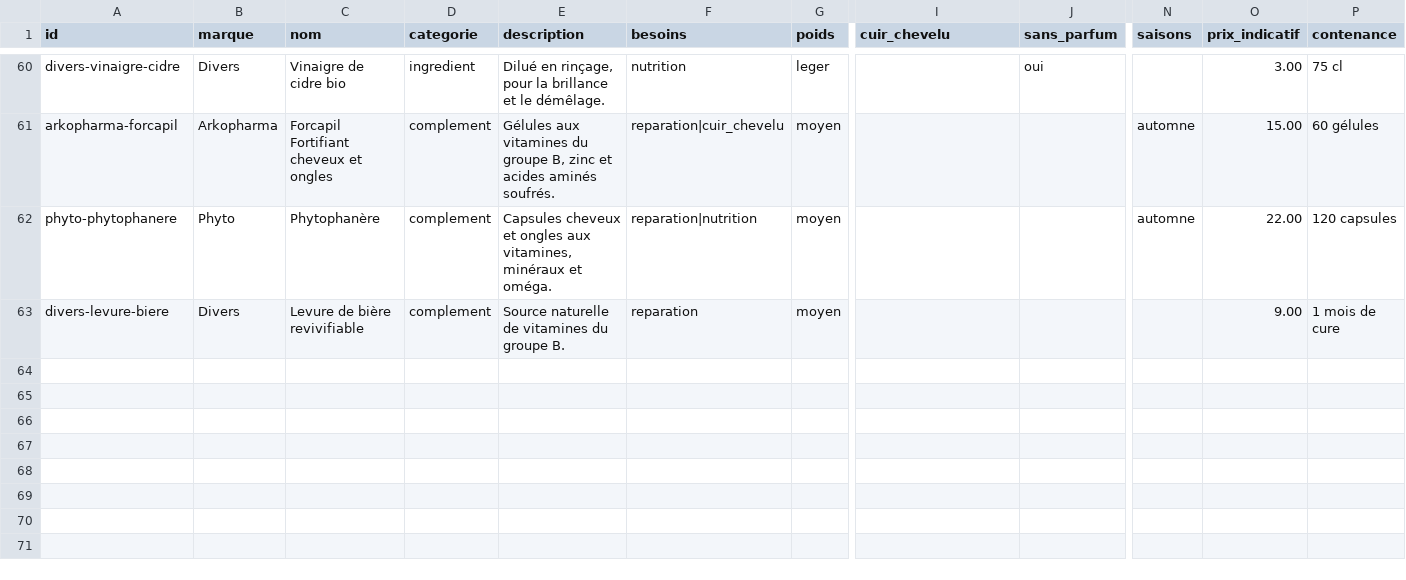
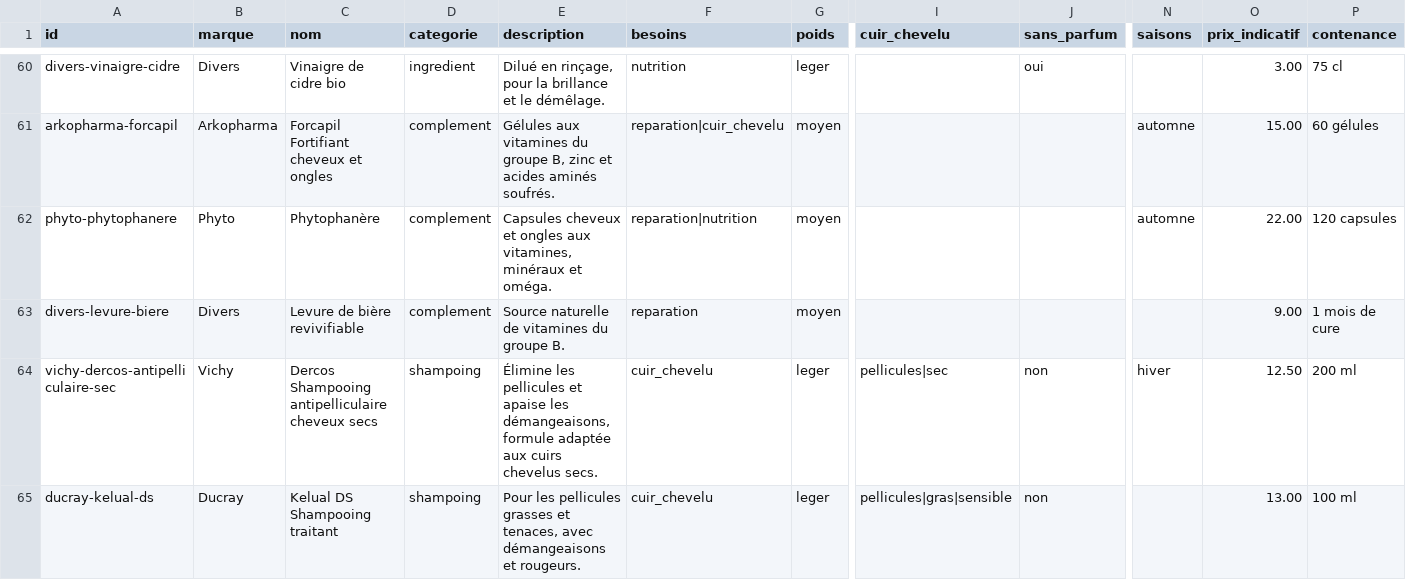
Before and after one commit to Clabandine/clabandine, a CSV file: trichosens/app/data/produits.csv, drawn as a sheet; only a part is shown, gaps mark what is left out; rows hold the shown columns only; the diff names each change by its address in the sheet, - before the commit and + after, or states it on an @@ line.

```diff
--- a/trichosens/app/data/produits.csv
+++ b/trichosens/app/data/produits.csv
+row 64: vichy-dercos-antipelliculaire-sec | Vichy | Dercos Shampooing antipelliculaire cheveux secs | shampoing | Élimine les pellicules et apaise les démangeaisons, formule adaptée aux cuirs chevelus secs. | cuir_chevelu | leger | pellicules|sec | non | hiver | 12.50 | 200 ml
+row 65: ducray-kelual-ds | Ducray | Kelual DS Shampooing traitant | shampoing | Pour les pellicules grasses et tenaces, avec démangeaisons et rougeurs. | cuir_chevelu | leger | pellicules|gras|sensible | non |  | 13.00 | 100 ml
```
Also changed, not shown: trichosens/app/data/liens.csv, 9 other files.
